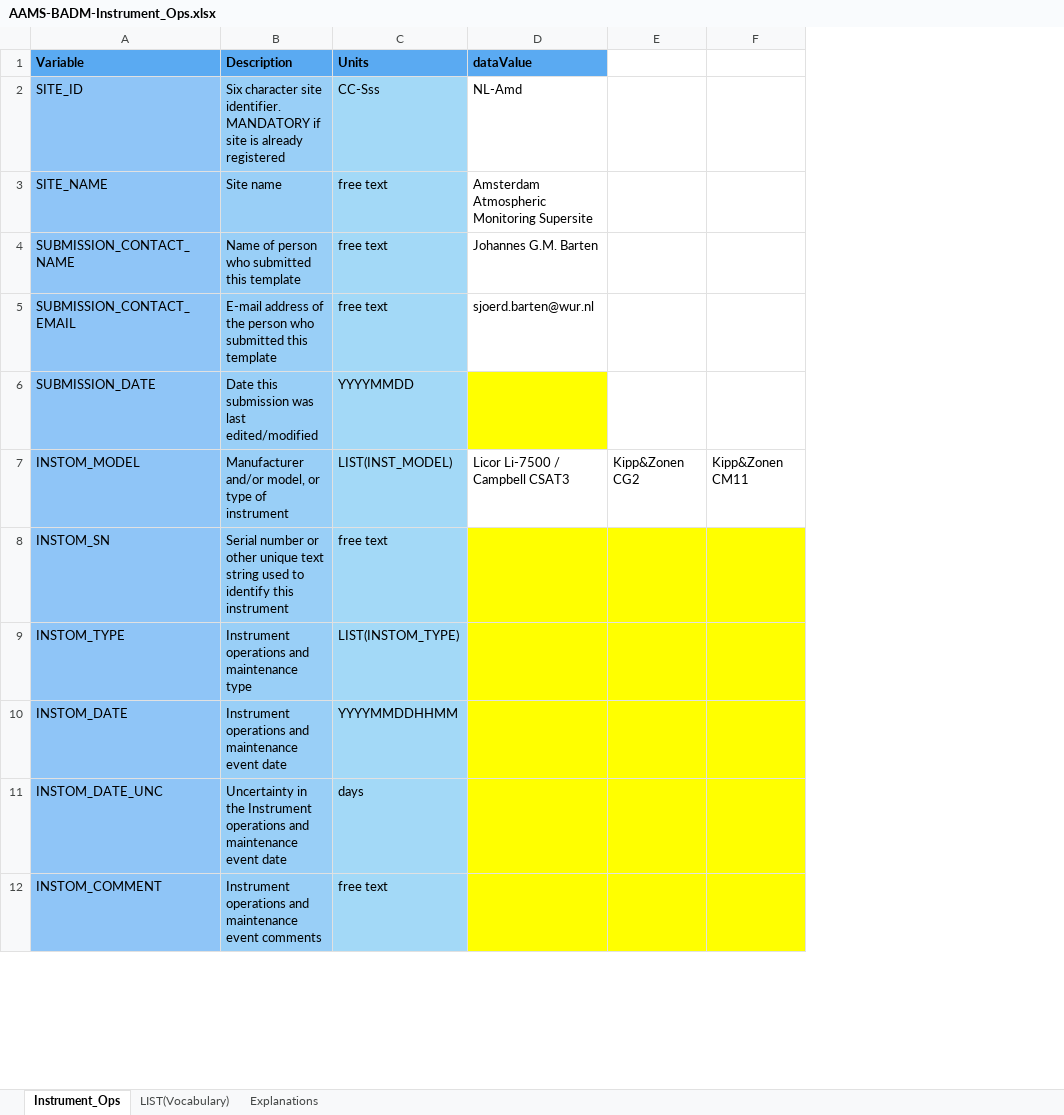
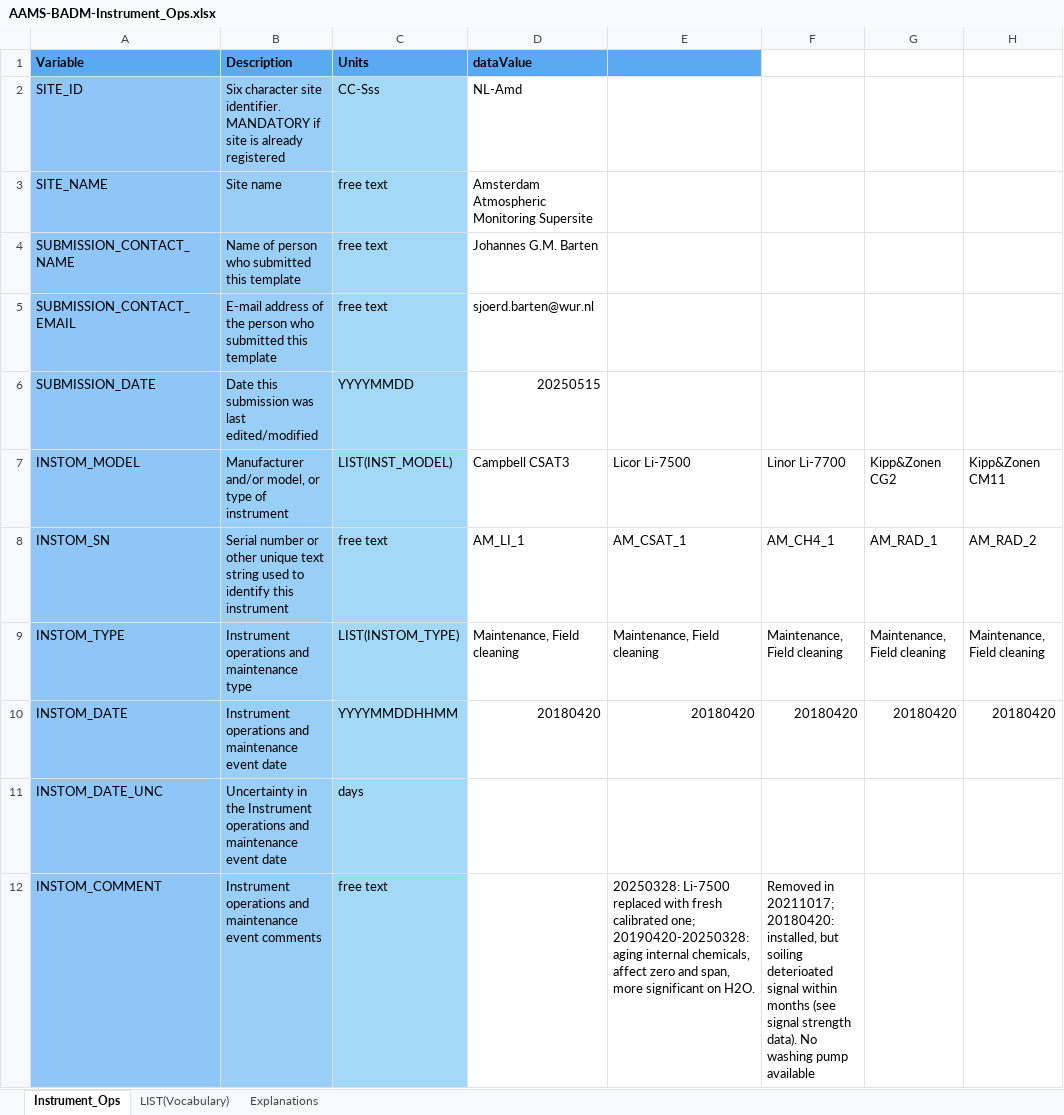
Before and after one commit to sjoerdbarten/MAQ-FLUXNET, an Excel workbook: Amsterdam/misc/BADM-Instrument_Ops/AAMS-BADM-Instrument_Ops.xlsx, sheet Instrument_Ops, drawn as a sheet; only a part is shown; values as stored, in another font and other column widths than the file's, no borders; addresses are those after the commit; the diff covers the shown part only; the diff names each change by its address in the sheet, - before the commit and + after, or states it on an @@ line.

```diff
--- a/Amsterdam/misc/BADM-Instrument_Ops/AAMS-BADM-Instrument_Ops.xlsx (sheet Instrument_Ops)
+++ b/Amsterdam/misc/BADM-Instrument_Ops/AAMS-BADM-Instrument_Ops.xlsx (sheet Instrument_Ops)
+column E, rows 7-12: Licor Li-7500 | AM_CSAT_1 | Maintenance, Field cleaning | 20180420 |  | 20250328: Li-7500 replaced with fresh calibrated one; 20190420-20250328: aging internal chemicals, affect zero and span, more significant on H2O.
+column F, rows 7-12: Linor Li-7700 | AM_CH4_1 | Maintenance, Field cleaning | 20180420 |  | Removed in 20211017; 20180420: installed, but soiling deterioated signal within months (see signal strength data). No washing pump available
-D6: (empty)
+D6: 20250515
-D6 fill: #FFFF00
+D6 fill: none
-D7: Licor Li-7500 / Campbell CSAT3
+D7: Campbell CSAT3
-D8: (empty)
+D8: AM_LI_1
-D8:D12 fill: #FFFF00
+D8:D12 fill: none
-G8: (empty)
+G8: AM_RAD_1
-G8:H12 fill: #FFFF00
+G8:H12 fill: none
-H8: (empty)
+H8: AM_RAD_2
-D9: (empty)
+D9: Maintenance, Field cleaning
-G9: (empty)
+G9: Maintenance, Field cleaning
-H9: (empty)
+H9: Maintenance, Field cleaning
-D10: (empty)
+D10: 20180420
-G10: (empty)
+G10: 20180420
-H10: (empty)
+H10: 20180420
```
Also changed, not shown: 10 edited cells and cell formats elsewhere in this sheet, Amsterdam/misc/BADM-Instrument/AAMS-BADM-Instrument-v2020.xlsx, Amsterdam/misc/BADM_Site-General-Info/AAMS-BADM-Site_General_Info.xlsx.
